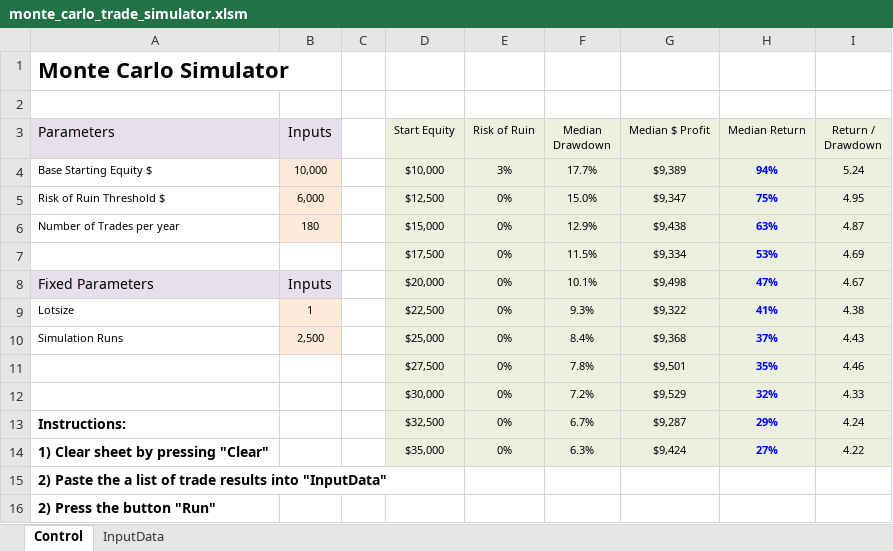
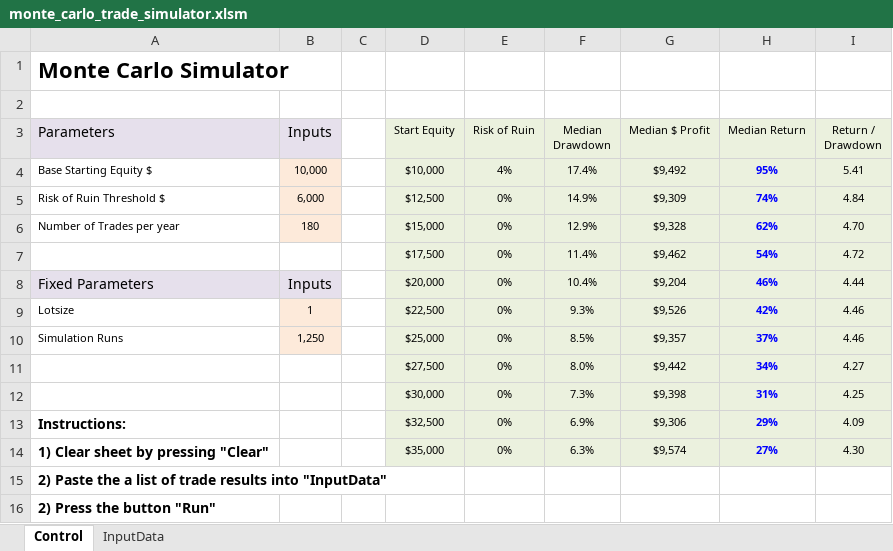
Before and after one commit to zq99/monte_carlo_vba_trade_simulator, an Excel workbook: monte_carlo_trade_simulator.xlsm, sheet Control, drawn as a sheet; values as stored, in another font and other column widths than the file's, no borders; charts and pictures not drawn; removed rows and columns are numbered as before the commit, all else as after; the diff names each change by its address in the sheet, - before the commit and + after, or states it on an @@ line.

```diff
--- a/monte_carlo_trade_simulator.xlsm (sheet Control)
+++ b/monte_carlo_trade_simulator.xlsm (sheet Control)
-E4 (Risk of Ruin): 3%
+E4 (Risk of Ruin): 4%
-F4 (Median Drawdown): 17.7%
+F4 (Median Drawdown): 17.4%
-G4 (Median $ Profit): $9,389
+G4 (Median $ Profit): $9,492
-H4 (Median Return): 94%
+H4 (Median Return): 95%
-I4 (Return / Drawdown): 5.24
+I4 (Return / Drawdown): 5.41
-F5 (Median Drawdown): 15.0%
+F5 (Median Drawdown): 14.9%
-G5 (Median $ Profit): $9,347
+G5 (Median $ Profit): $9,309
-H5 (Median Return): 75%
+H5 (Median Return): 74%
-I5 (Return / Drawdown): 4.95
+I5 (Return / Drawdown): 4.84
-G6 (Median $ Profit): $9,438
+G6 (Median $ Profit): $9,328
-H6 (Median Return): 63%
+H6 (Median Return): 62%
-I6 (Return / Drawdown): 4.87
+I6 (Return / Drawdown): 4.70
-row 7:  |  |  | $17,500 | 0% | 11.5% | $9,334 | 53% | 4.69
+row 7:  |  |  | $17,500 | 0% | 11.4% | $9,462 | 54% | 4.72
-F8 (Median Drawdown): 10.1%
+F8 (Median Drawdown): 10.4%
-G8 (Median $ Profit): $9,498
+G8 (Median $ Profit): $9,204
-H8 (Median Return): 47%
+H8 (Median Return): 46%
-I8 (Return / Drawdown): 4.67
+I8 (Return / Drawdown): 4.44
-G9 (Median $ Profit): $9,322
+G9 (Median $ Profit): $9,526
-H9 (Median Return): 41%
+H9 (Median Return): 42%
-I9 (Return / Drawdown): 4.38
+I9 (Return / Drawdown): 4.46
-B10 (Inputs): 2,500
+B10 (Inputs): 1,250
-F10 (Median Drawdown): 8.4%
+F10 (Median Drawdown): 8.5%
-G10 (Median $ Profit): $9,368
+G10 (Median $ Profit): $9,357
-I10 (Return / Drawdown): 4.43
+I10 (Return / Drawdown): 4.46
-row 11:  |  |  | $27,500 | 0% | 7.8% | $9,501 | 35% | 4.46
-row 12:  |  |  | $30,000 | 0% | 7.2% | $9,529 | 32% | 4.33
+row 11:  |  |  | $27,500 | 0% | 8.0% | $9,442 | 34% | 4.27
+row 12:  |  |  | $30,000 | 0% | 7.3% | $9,398 | 31% | 4.25
-F13 (Median Drawdown): 6.7%
+F13 (Median Drawdown): 6.9%
-G13 (Median $ Profit): $9,287
+G13 (Median $ Profit): $9,306
-I13 (Return / Drawdown): 4.24
+I13 (Return / Drawdown): 4.09
-G14 (Median $ Profit): $9,424
+G14 (Median $ Profit): $9,574
-I14 (Return / Drawdown): 4.22
+I14 (Return / Drawdown): 4.30
```
Also changed, not shown: charts or pictures, 11 other files.
